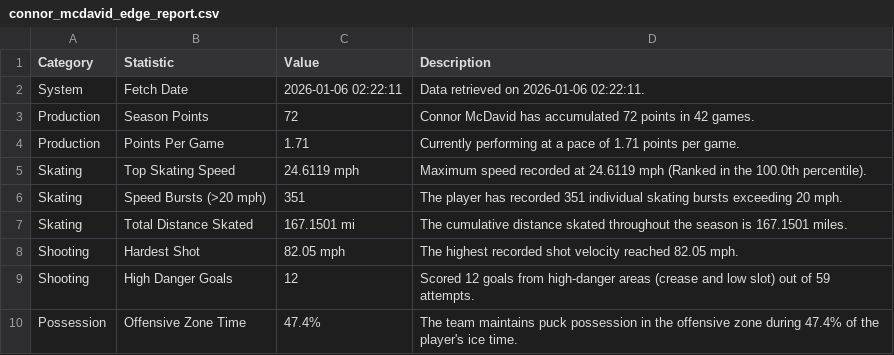
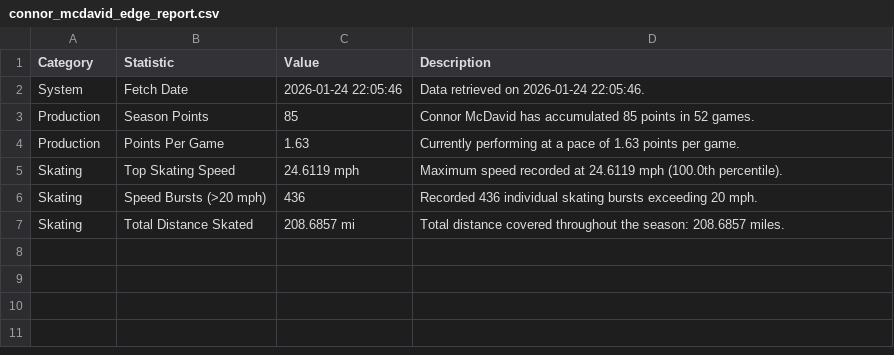
Before and after one commit to JMendez-DS/nhl-edge-analytics, a CSV file: data/connor_mcdavid_edge_report.csv, drawn as a sheet.

```diff
--- a/data/connor_mcdavid_edge_report.csv
+++ b/data/connor_mcdavid_edge_report.csv
@@ -1,10 +1,7 @@
 Category,Statistic,Value,Description
-System,Fetch Date,2026-01-06 02:22:11,Data retrieved on 2026-01-06 02:22:11.
-Production,Season Points,72,Connor McDavid has accumulated 72 points in 42 games.
-Production,Points Per Game,1.71,Currently performing at a pace of 1.71 points per game.
-Skating,Top Skating Speed,24.6119 mph,Maximum speed recorded at 24.6119 mph (Ranked in the 100.0th percentile).
-Skating,Speed Bursts (>20 mph),351,The player has recorded 351 individual skating bursts exceeding 20 mph.
-Skating,Total Distance Skated,167.1501 mi,The cumulative distance skated throughout the season is 167.1501 miles.
-Shooting,Hardest Shot,82.05 mph,The highest recorded shot velocity reached 82.05 mph.
-Shooting,High Danger Goals,12,Scored 12 goals from high-danger areas (crease and low slot) out of 59 attempts.
-Possession,Offensive Zone Time,47.4%,The team maintains puck possession in the offensive zone during 47.4% of the player's ice time.
+System,Fetch Date,2026-01-24 22:05:46,Data retrieved on 2026-01-24 22:05:46.
+Production,Season Points,85,Connor McDavid has accumulated 85 points in 52 games.
+Production,Points Per Game,1.63,Currently performing at a pace of 1.63 points per game.
+Skating,Top Skating Speed,24.6119 mph,Maximum speed recorded at 24.6119 mph (100.0th percentile).
+Skating,Speed Bursts (>20 mph),436,Recorded 436 individual skating bursts exceeding 20 mph.
+Skating,Total Distance Skated,208.6857 mi,Total distance covered throughout the season: 208.6857 miles.
```
